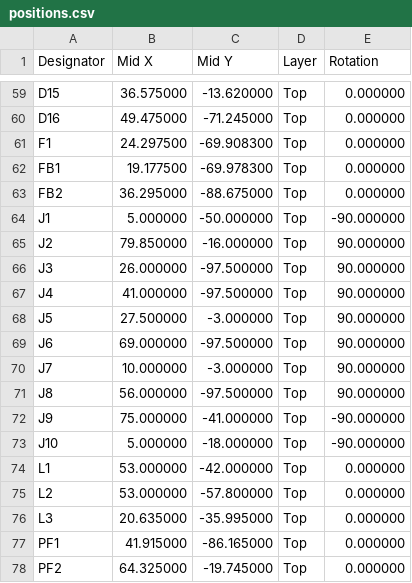
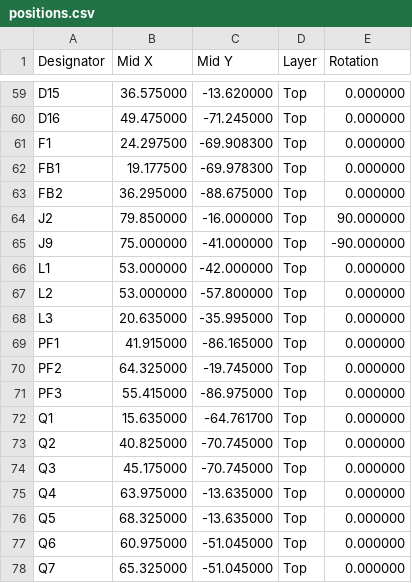
Before and after one commit to MrBlahhhh/esp32-autosport, a CSV file: fab/positions.csv, drawn as a sheet; only a part is shown, gaps mark what is left out; the shorter side is filled out with more unchanged rows.

```diff
--- a/fab/positions.csv
+++ b/fab/positions.csv
@@ -63,12 +63,4 @@ FB1,19.177500,-69.978300,Top,0.000000
 FB2,36.295000,-88.675000,Top,0.000000
-J1,5.000000,-50.000000,Top,-90.000000
 J2,79.850000,-16.000000,Top,90.000000
-J3,26.000000,-97.500000,Top,90.000000
-J4,41.000000,-97.500000,Top,90.000000
-J5,27.500000,-3.000000,Top,90.000000
-J6,69.000000,-97.500000,Top,90.000000
-J7,10.000000,-3.000000,Top,90.000000
-J8,56.000000,-97.500000,Top,90.000000
 J9,75.000000,-41.000000,Top,-90.000000
-J10,5.000000,-18.000000,Top,-90.000000
 L1,53.000000,-42.000000,Top,0.000000
```
Also changed, not shown: bom.csv, fab/bom.csv, 25 other files.
